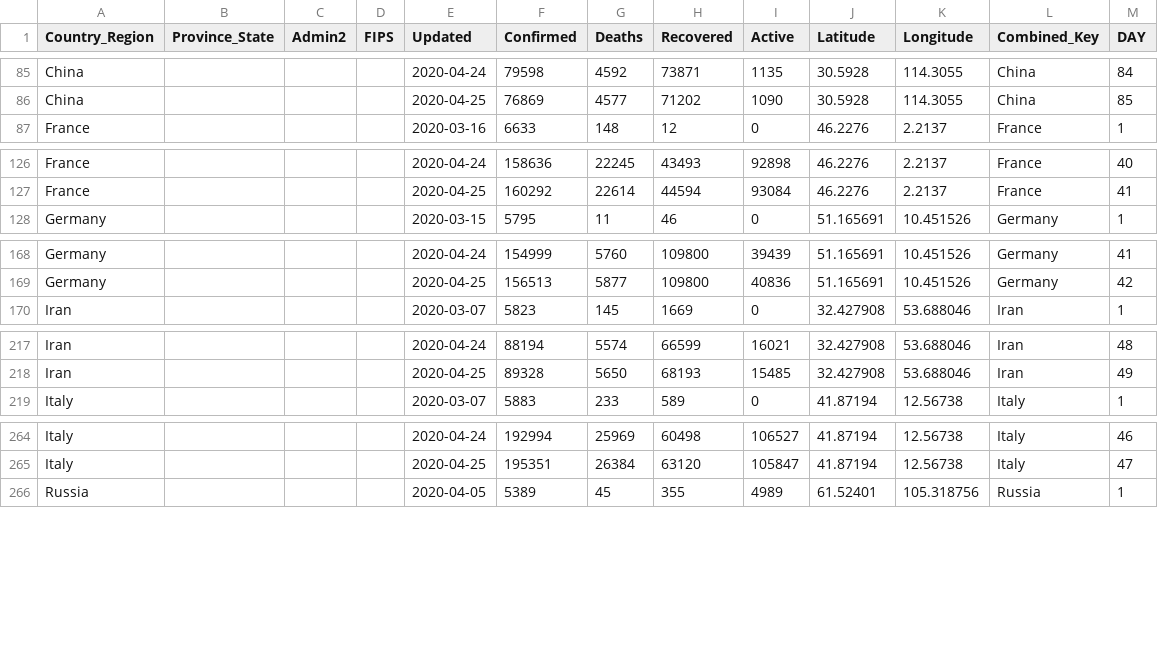
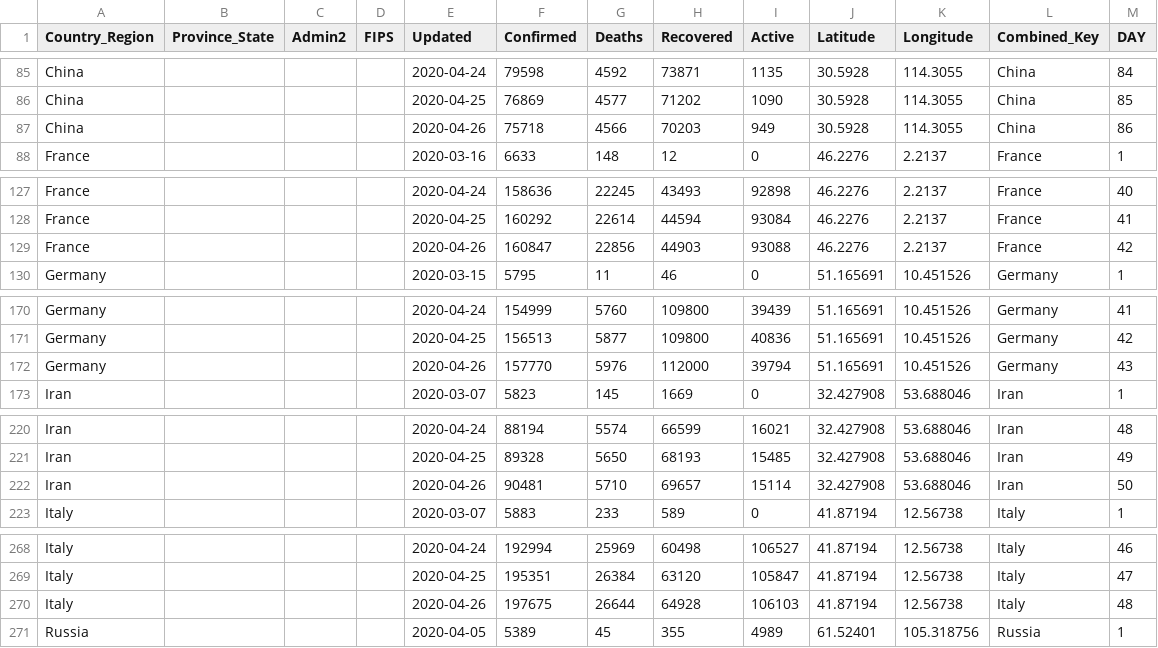
Before and after one commit to ClearsenseData/COVID-Data, a CSV file: Top_COVID-Confirmed-Day1-5000+.csv, drawn as a sheet; only a part is shown, gaps mark what is left out; the diff covers the shown part only; the diff names each change by its address in the sheet, - before the commit and + after, or states it on an @@ line.

Commit message:
COVIDdailyUpdate

```diff
--- a/Top_COVID-Confirmed-Day1-5000+.csv
+++ b/Top_COVID-Confirmed-Day1-5000+.csv
+row 87: China |  |  |  | 2020-04-26 | 75718 | 4566 | 70203 | 949 | 30.5928 | 114.3055 | China | 86
+row 129: France |  |  |  | 2020-04-26 | 160847 | 22856 | 44903 | 93088 | 46.2276 | 2.2137 | France | 42
+row 172: Germany |  |  |  | 2020-04-26 | 157770 | 5976 | 112000 | 39794 | 51.165691 | 10.451526 | Germany | 43
+row 222: Iran |  |  |  | 2020-04-26 | 90481 | 5710 | 69657 | 15114 | 32.427908 | 53.688046 | Iran | 50
+row 270: Italy |  |  |  | 2020-04-26 | 197675 | 26644 | 64928 | 106103 | 41.87194 | 12.56738 | Italy | 48
```
Also changed, not shown: 5 added rows elsewhere in this file, 2 other files.
